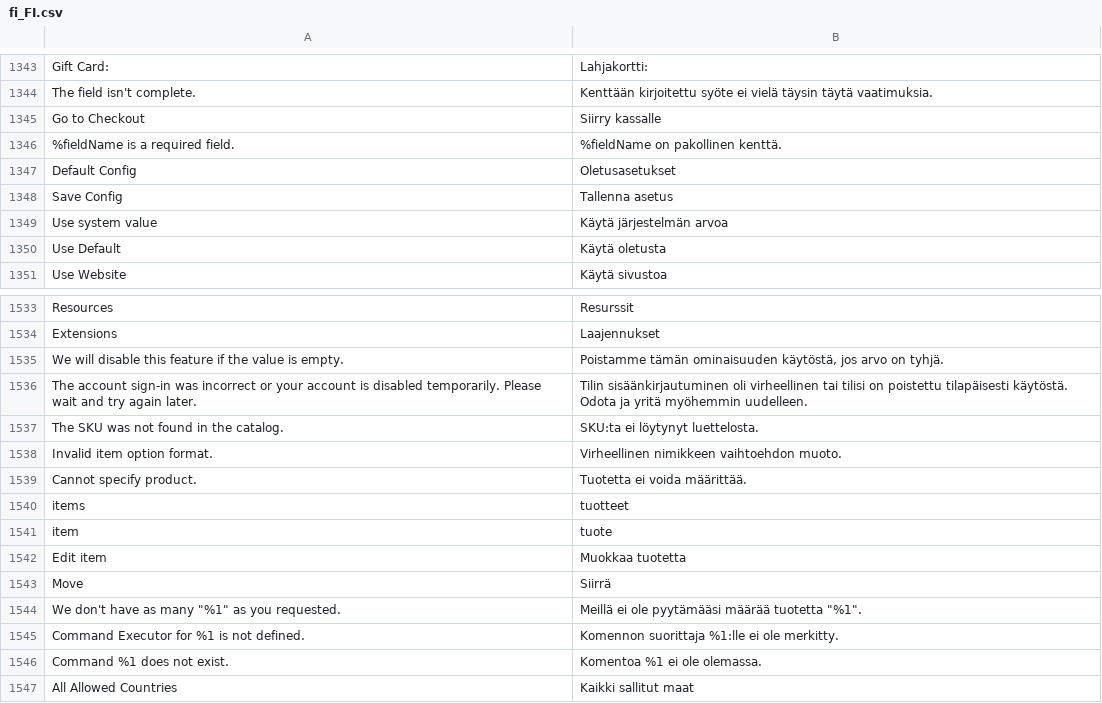
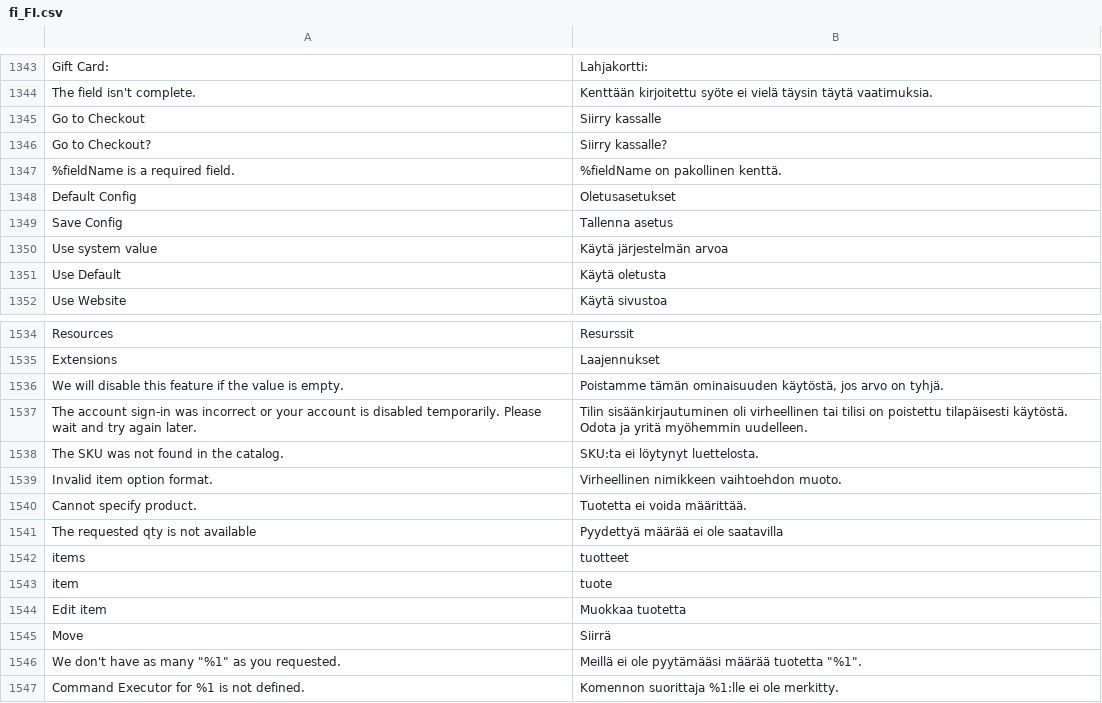
Before and after one commit to magento-l10n/language-fi_FI, a CSV file: fi_FI.csv, drawn as a sheet; only a part is shown, gaps mark what is left out; the shorter side is filled out with more unchanged rows; the diff names each change by its address in the sheet, - before the commit and + after, or states it on an @@ line.

Commit message:
Updating translations from Crowdin.

```diff
--- a/fi_FI.csv
+++ b/fi_FI.csv
+row 1346: Go to Checkout? | Siirry kassalle?
+row 1541: The requested qty is not available | Pyydettyä määrää ei ole saatavilla
```
